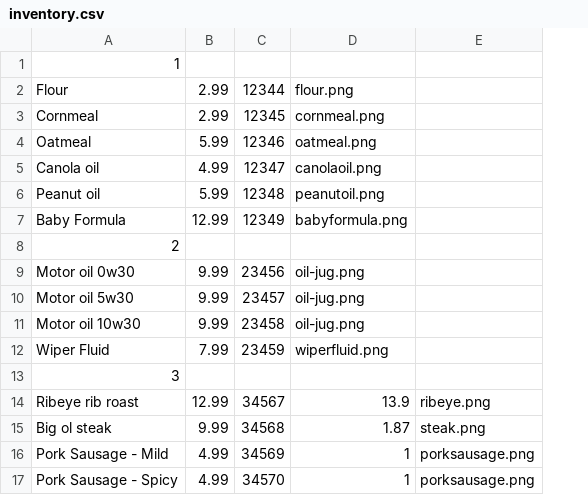
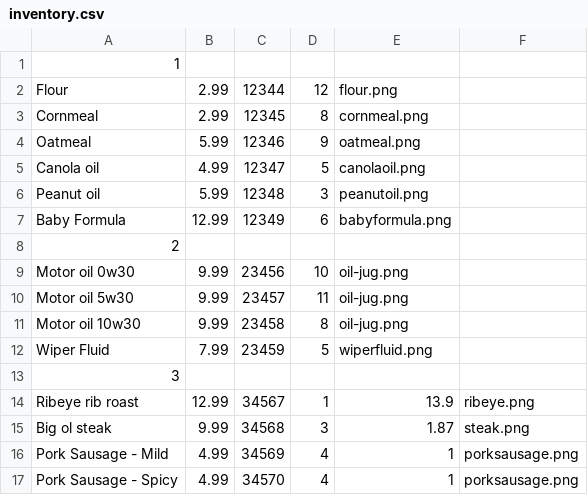
Before and after one commit to DAdamNixon/CSCI_3331_Final_Proj, a CSV file: src/main/resources/inventory.csv, drawn as a sheet; the diff names each change by its address in the sheet, - before the commit and + after, or states it on an @@ line.

```diff
--- a/src/main/resources/inventory.csv
+++ b/src/main/resources/inventory.csv
+column D, rows 2-17: 12 | 8 | 9 | 5 | 3 | 6 |  | 10 | 11 | 8 | 5 |  | 1 | 3 | 4 | 4
```
Also changed, not shown: 5 other files.
